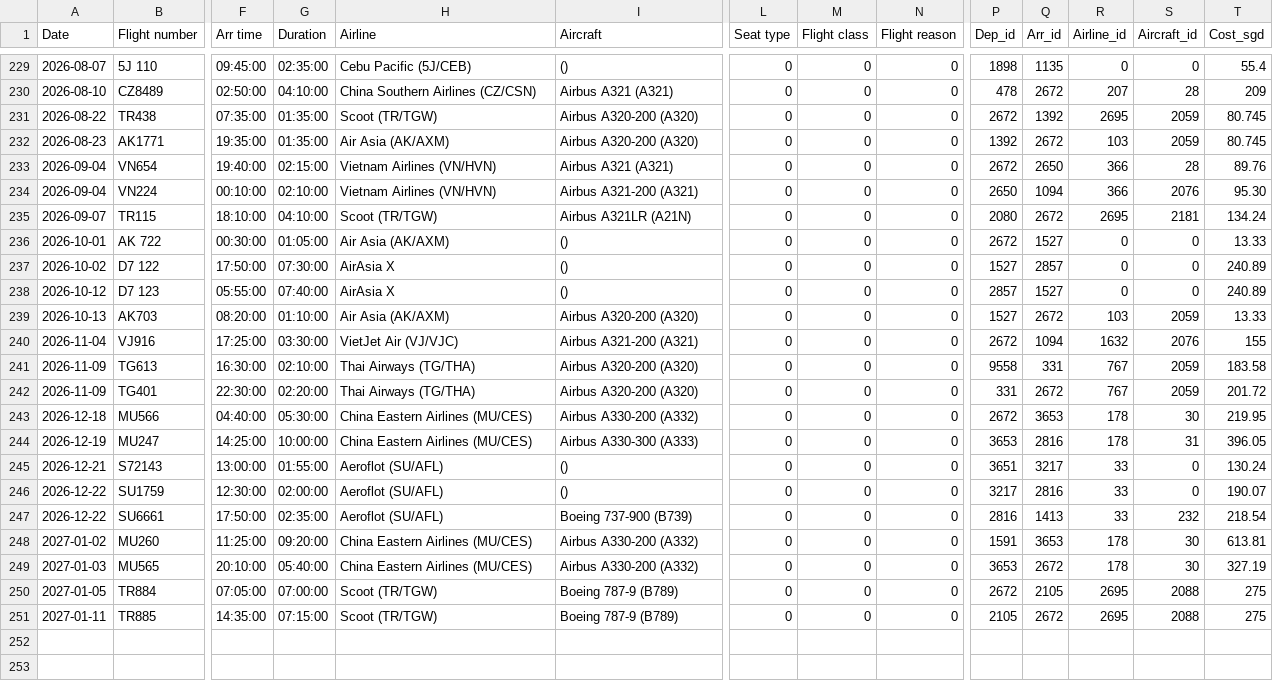
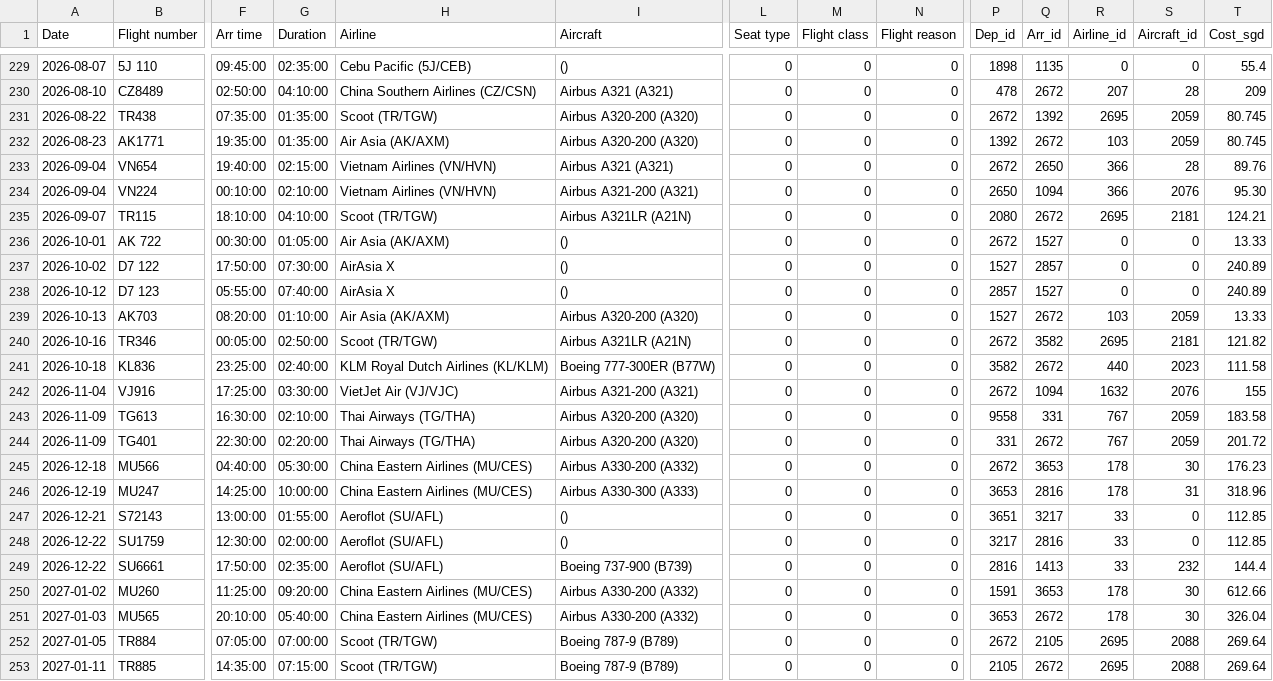
Before and after one commit to xuanx1/worldOyster, a CSV file: data/flightdiary.csv, drawn as a sheet; only a part is shown, gaps mark what is left out; addresses are those after the commit; rows hold the shown columns only; the diff names each change by its address in the sheet, - before the commit and + after, or states it on an @@ line.

Commit message:
updated costs, added bali

```diff
--- a/data/flightdiary.csv
+++ b/data/flightdiary.csv
-T235 (Cost_sgd): 134.24
+T235 (Cost_sgd): 124.21
+row 240: 2026-10-16 | TR346 | 00:05:00 | 02:50:00 | Scoot (TR/TGW) | Airbus A321LR (A21N) | 0 | 0 | 0 | 2672 | 3582 | 2695 | 2181 | 121.82
+row 241: 2026-10-18 | KL836 | 23:25:00 | 02:40:00 | KLM Royal Dutch Airlines (KL/KLM) | Boeing 777-300ER (B77W) | 0 | 0 | 0 | 3582 | 2672 | 440 | 2023 | 111.58
-T245 (Cost_sgd): 219.95
+T245 (Cost_sgd): 176.23
-T246 (Cost_sgd): 396.05
+T246 (Cost_sgd): 318.96
-T247 (Cost_sgd): 130.24
+T247 (Cost_sgd): 112.85
-T248 (Cost_sgd): 190.07
+T248 (Cost_sgd): 112.85
-T249 (Cost_sgd): 218.54
+T249 (Cost_sgd): 144.4
-T250 (Cost_sgd): 613.81
+T250 (Cost_sgd): 612.66
-T251 (Cost_sgd): 327.19
+T251 (Cost_sgd): 326.04
-T252:T253 (Cost_sgd): 275
+T252:T253 (Cost_sgd): 269.64
```
Also changed, not shown: data/land-journey.csv, 4 other files.
